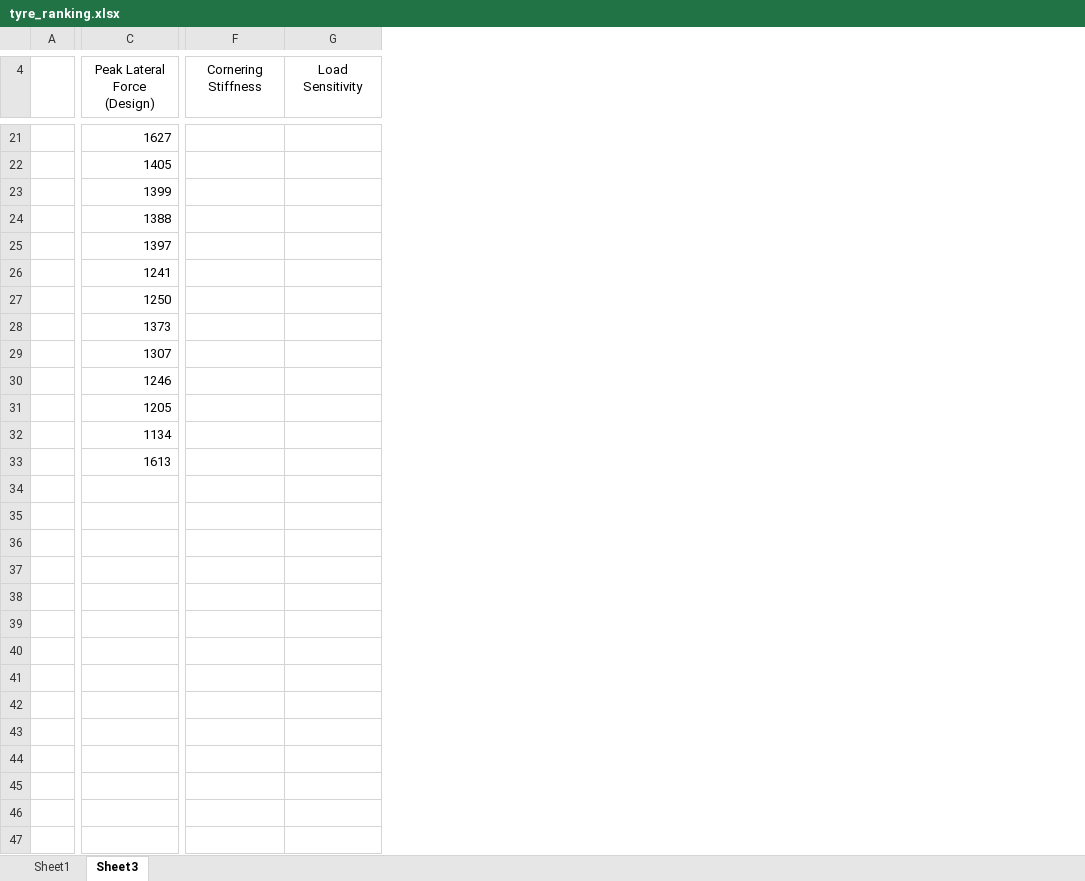
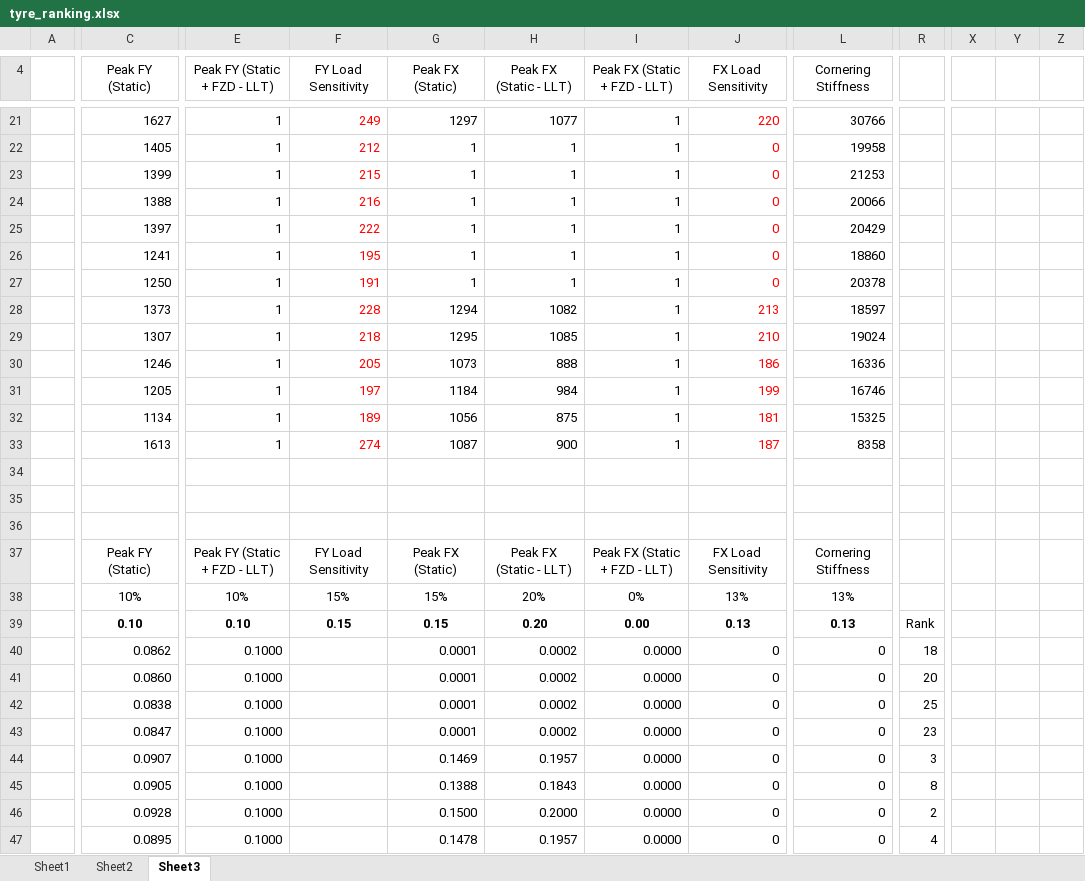
Before and after one commit to Infinity265/cmt_tyre_toolbox_new, an Excel workbook: model_outputs/tyre_ranking.xlsx, sheet Sheet3, drawn as a sheet; only a part is shown, gaps mark what is left out; values as stored, in another font and other column widths than the file's, no borders; conditional formats not drawn; removed rows and columns are numbered as before the commit, all else as after; rows hold the shown columns only; the diff covers the shown part only; the diff names each change by its address in the sheet, - before the commit and + after, or states it on an @@ line.

```diff
--- a/model_outputs/tyre_ranking.xlsx (sheet Sheet3)
+++ b/model_outputs/tyre_ranking.xlsx (sheet Sheet3)
+sheet tab: Sheet2
+column E (Peak FY (Static + FZD - LLT)), rows 21-33: all 1
+column F (FY Load Sensitivity), rows 21-33: 249 | 212 | 215 | 216 | 222 | 195 | 191 | 228 | 218 | 205 | 197 | 189 | 274
+column G (Peak FX (Static)), rows 21-33: 1297 | 1 | 1 | 1 | 1 | 1 | 1 | 1294 | 1295 | 1073 | 1184 | 1056 | 1087
+column H (Peak FX (Static - LLT)), rows 21-33: 1077 | 1 | 1 | 1 | 1 | 1 | 1 | 1082 | 1085 | 888 | 984 | 875 | 900
+column I (Peak FX (Static + FZD - LLT)), rows 21-33: all 1
+column J (FX Load Sensitivity), rows 21-33: 220 | 0 | 0 | 0 | 0 | 0 | 0 | 213 | 210 | 186 | 199 | 181 | 187
-column G (Load Sensitivity), empty
+column R, empty
+column X, empty
+column Y, empty
+column Z, empty
-C4: Peak Lateral Force (Design)
+C4: Peak FY (Static)
-L21 (Cornering Stiffness): (empty)
+L21 (Cornering Stiffness): 30766
-L22 (Cornering Stiffness): (empty)
+L22 (Cornering Stiffness): 19958
-L23 (Cornering Stiffness): (empty)
+L23 (Cornering Stiffness): 21253
-L24 (Cornering Stiffness): (empty)
+L24 (Cornering Stiffness): 20066
-L25 (Cornering Stiffness): (empty)
+L25 (Cornering Stiffness): 20429
-L26 (Cornering Stiffness): (empty)
+L26 (Cornering Stiffness): 18860
-L27 (Cornering Stiffness): (empty)
+L27 (Cornering Stiffness): 20378
-L28 (Cornering Stiffness): (empty)
+L28 (Cornering Stiffness): 18597
-L29 (Cornering Stiffness): (empty)
+L29 (Cornering Stiffness): 19024
-L30 (Cornering Stiffness): (empty)
+L30 (Cornering Stiffness): 16336
-L31 (Cornering Stiffness): (empty)
+L31 (Cornering Stiffness): 16746
-L32 (Cornering Stiffness): (empty)
+L32 (Cornering Stiffness): 15325
-L33 (Cornering Stiffness): (empty)
+L33 (Cornering Stiffness): 8358
+row 34: (empty)
+row 35: (empty)
+row 36: (empty)
+row 37:  | Peak FY (Static) | Peak FY (Static + FZD - LLT) | FY Load Sensitivity | Peak FX (Static) | Peak FX (Static - LLT) | Peak FX (Static + FZD - LLT) | FX Load Sensitivity | Cornering Stiffness
+row 38:  | 10% | 10% | 15% | 15% | 20% | 0% | 13% | 13%
+row 39:  | 0.10 | 0.10 | 0.15 | 0.15 | 0.20 | 0.00 | 0.13 | 0.13 | Rank
+row 40:  | 0.0862 | 0.1000 |  | 0.0001 | 0.0002 | 0.0000 | 0 | 0 | 18
+row 41:  | 0.0860 | 0.1000 |  | 0.0001 | 0.0002 | 0.0000 | 0 | 0 | 20
+row 42:  | 0.0838 | 0.1000 |  | 0.0001 | 0.0002 | 0.0000 | 0 | 0 | 25
+row 43:  | 0.0847 | 0.1000 |  | 0.0001 | 0.0002 | 0.0000 | 0 | 0 | 23
+row 44:  | 0.0907 | 0.1000 |  | 0.1469 | 0.1957 | 0.0000 | 0 | 0 | 3
+row 45:  | 0.0905 | 0.1000 |  | 0.1388 | 0.1843 | 0.0000 | 0 | 0 | 8
+row 46:  | 0.0928 | 0.1000 |  | 0.1500 | 0.2000 | 0.0000 | 0 | 0 | 2
+row 47:  | 0.0895 | 0.1000 |  | 0.1478 | 0.1957 | 0.0000 | 0 | 0 | 4
```
Also changed, not shown: 20 added rows, 1 removed row, 3 added columns, 1 removed column and 19 edited cells elsewhere in this sheet, sheet Sheet1, formulas that keep their value, tyre_models/modelling_metadata.xlsx, 1 other file.
